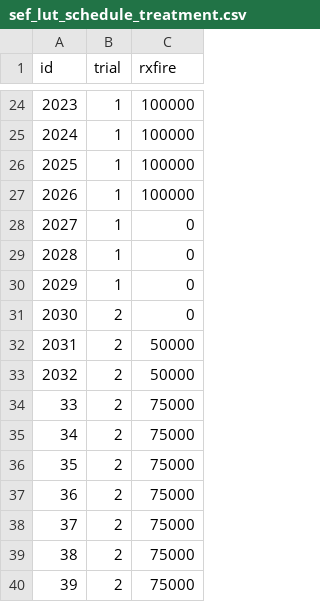
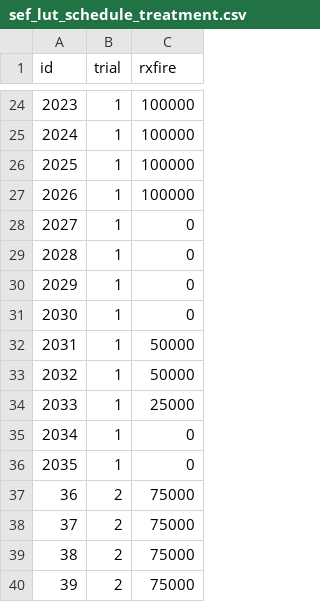
Before and after one commit to jcronanuw/EglinAirForceBase, a CSV file: sef_lut_schedule_treatment.csv, drawn as a sheet; only a part is shown, gaps mark what is left out.

Commit message:
Add capabilities to treatment and wildfire loops
Add Eglin burn prioritization model logic to prescribed fire loop (loop
2) and use wildfire coordinates to drive wildfire starts in wildfire
loop (loop 8)

```diff
--- a/sef_lut_schedule_treatment.csv
+++ b/sef_lut_schedule_treatment.csv
@@ -30,8 +30,8 @@ id,trial,rxfire
 2029,1,0
-2030,2,0
-2031,2,50000
-2032,2,50000
-33,2,75000
-34,2,75000
-35,2,75000
+2030,1,0
+2031,1,50000
+2032,1,50000
+2033,1,25000
+2034,1,0
+2035,1,0
 36,2,75000
```
Also changed, not shown: 27 other files.
